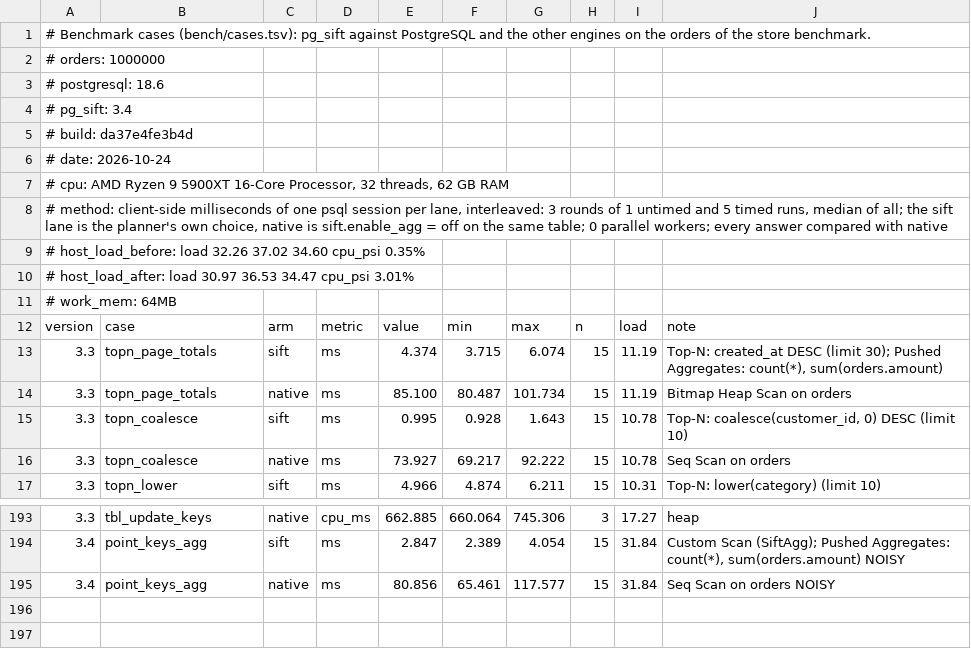
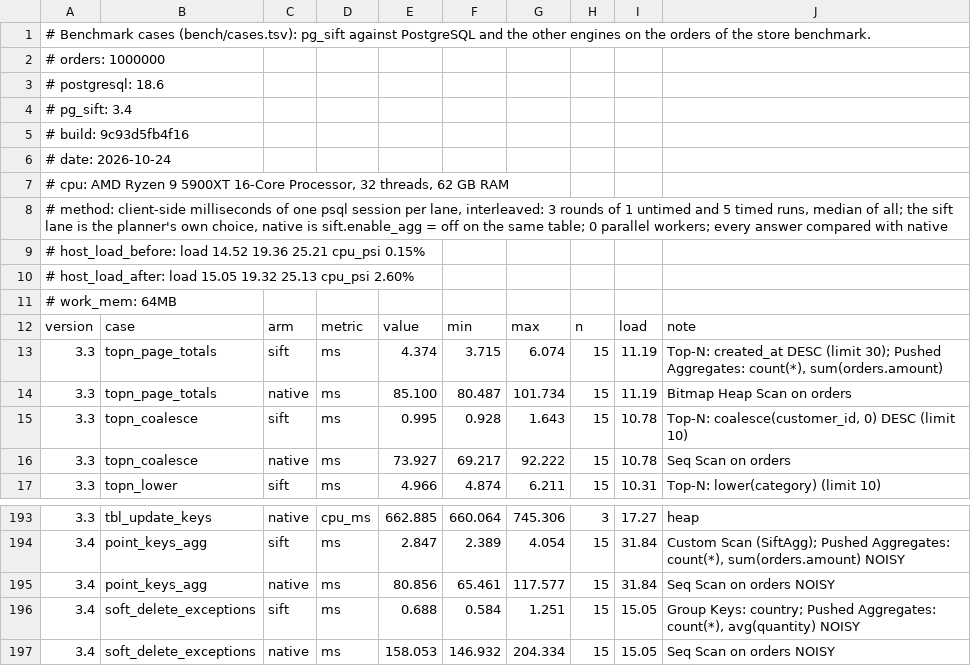
Before and after one commit to brauliobo/pg_sift, a TSV file: docs/results/cases.tsv, drawn as a sheet; only a part is shown, gaps mark what is left out.

```diff
--- a/docs/results/cases.tsv
+++ b/docs/results/cases.tsv
@@ -4,3 +4,3 @@
 # pg_sift: 3.4
-# build: da37e4fe3b4d
+# build: 9c93d5fb4f16
 # date: 2026-10-24
@@ -8,4 +8,4 @@
 # method: client-side milliseconds of one psql session per lane, interleaved: 3 rounds of 1 untimed and 5 timed runs, median of all; the sift lane is the planner's own choice, native is sift.enable_agg = off on the same table; 0 parallel workers; every answer compared with native
-# host_load_before: load 32.26 37.02 34.60 cpu_psi 0.35%
-# host_load_after: load 30.97 36.53 34.47 cpu_psi 3.01%
+# host_load_before: load 14.52 19.36 25.21 cpu_psi 0.15%
+# host_load_after: load 15.05 19.32 25.13 cpu_psi 2.60%
 # work_mem: 64MB
@@ -195 +195,3 @@ version	case	arm	metric	value	min	max	n	load	note
 3.4	point_keys_agg	native	ms	80.856	65.461	117.577	15	31.84	Seq Scan on orders NOISY
+3.4	soft_delete_exceptions	sift	ms	0.688	0.584	1.251	15	15.05	Group Keys: country; Pushed Aggregates: count(*), avg(quantity) NOISY
+3.4	soft_delete_exceptions	native	ms	158.053	146.932	204.334	15	15.05	Seq Scan on orders NOISY
```
Also changed, not shown: bench/cases.tsv, 39 other files.
